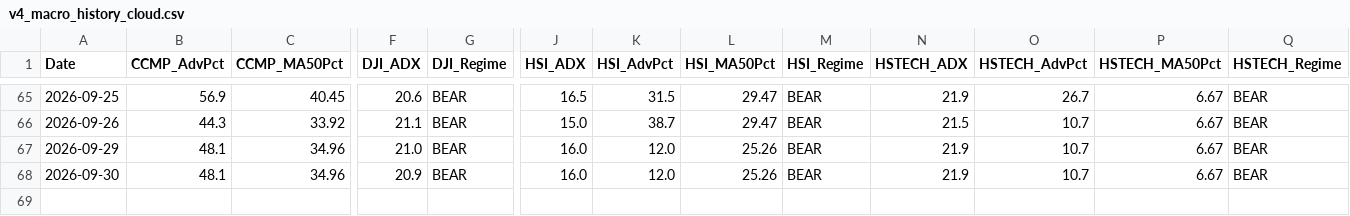
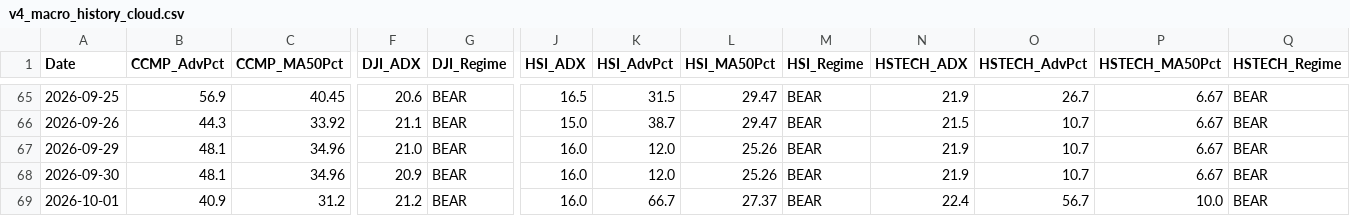
Before and after one commit to wuijwong-cpu/v4-quant-macro, a CSV file: v4_macro_history_cloud.csv, drawn as a sheet; only a part is shown, gaps mark what is left out; rows hold the shown columns only; the diff names each change by its address in the sheet, - before the commit and + after, or states it on an @@ line.

```diff
--- a/v4_macro_history_cloud.csv
+++ b/v4_macro_history_cloud.csv
+row 69: 2026-10-01 | 40.9 | 31.2 | 21.2 | BEAR | 16.0 | 66.7 | 27.37 | BEAR | 22.4 | 56.7 | 10.0 | BEAR
```
